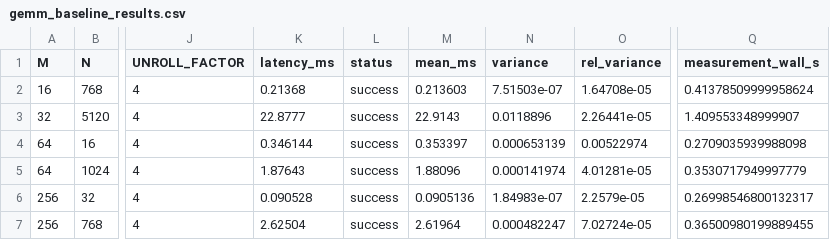
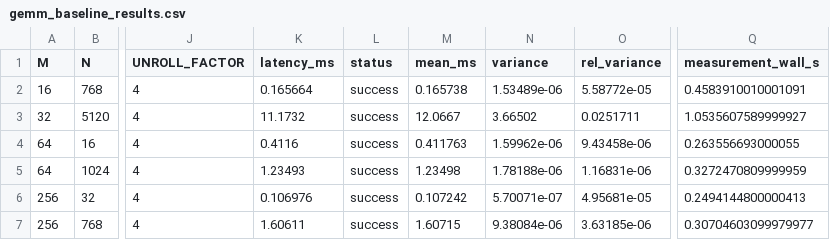
Before and after one commit to AiNoYash/gpu-auto-tuning-research-project, a CSV file: datasets/t4/gemm/group_based/gemm_baseline_results.csv, drawn as a sheet; only a part is shown, gaps mark what is left out; the diff covers the shown part only; the diff names each change by its address in the sheet, - before the commit and + after, or states it on an @@ line.

Commit message:
gemm_baseline_results added

```diff
--- a/datasets/t4/gemm/group_based/gemm_baseline_results.csv
+++ b/datasets/t4/gemm/group_based/gemm_baseline_results.csv
-K2 (latency_ms): 0.21368
+K2 (latency_ms): 0.165664
-M2 (mean_ms): 0.213603
+M2 (mean_ms): 0.165738
-N2 (variance): 7.51503e-07
+N2 (variance): 1.53489e-06
-O2 (rel_variance): 1.64708e-05
+O2 (rel_variance): 5.58772e-05
-Q2 (measurement_wall_s): 0.41378509999958624
+Q2 (measurement_wall_s): 0.4583910010001091
-K3 (latency_ms): 22.8777
+K3 (latency_ms): 11.1732
-M3 (mean_ms): 22.9143
+M3 (mean_ms): 12.0667
-N3 (variance): 0.0118896
+N3 (variance): 3.66502
-O3 (rel_variance): 2.26441e-05
+O3 (rel_variance): 0.0251711
-Q3 (measurement_wall_s): 1.409553348999907
+Q3 (measurement_wall_s): 1.0535607589999927
-K4 (latency_ms): 0.346144
+K4 (latency_ms): 0.4116
-M4 (mean_ms): 0.353397
+M4 (mean_ms): 0.411763
-N4 (variance): 0.000653139
+N4 (variance): 1.59962e-06
-O4 (rel_variance): 0.00522974
+O4 (rel_variance): 9.43458e-06
-Q4 (measurement_wall_s): 0.2709035939988098
+Q4 (measurement_wall_s): 0.263556693000055
-K5 (latency_ms): 1.87643
+K5 (latency_ms): 1.23493
-M5 (mean_ms): 1.88096
+M5 (mean_ms): 1.23498
-N5 (variance): 0.000141974
+N5 (variance): 1.78188e-06
-O5 (rel_variance): 4.01281e-05
+O5 (rel_variance): 1.16831e-06
-Q5 (measurement_wall_s): 0.3530717949997779
+Q5 (measurement_wall_s): 0.3272470809999959
-K6 (latency_ms): 0.090528
+K6 (latency_ms): 0.106976
-M6 (mean_ms): 0.0905136
+M6 (mean_ms): 0.107242
-N6 (variance): 1.84983e-07
+N6 (variance): 5.70071e-07
-O6 (rel_variance): 2.2579e-05
+O6 (rel_variance): 4.95681e-05
-Q6 (measurement_wall_s): 0.26998546800132317
+Q6 (measurement_wall_s): 0.2494144800000413
-K7 (latency_ms): 2.62504
+K7 (latency_ms): 1.60611
-M7 (mean_ms): 2.61964
+M7 (mean_ms): 1.60715
-N7 (variance): 0.000482247
+N7 (variance): 9.38084e-06
-O7 (rel_variance): 7.02724e-05
+O7 (rel_variance): 3.63185e-06
-Q7 (measurement_wall_s): 0.36500980199889455
+Q7 (measurement_wall_s): 0.30704603099979977
```
Also changed, not shown: 20 edited cells elsewhere in this file, 5 other files.
